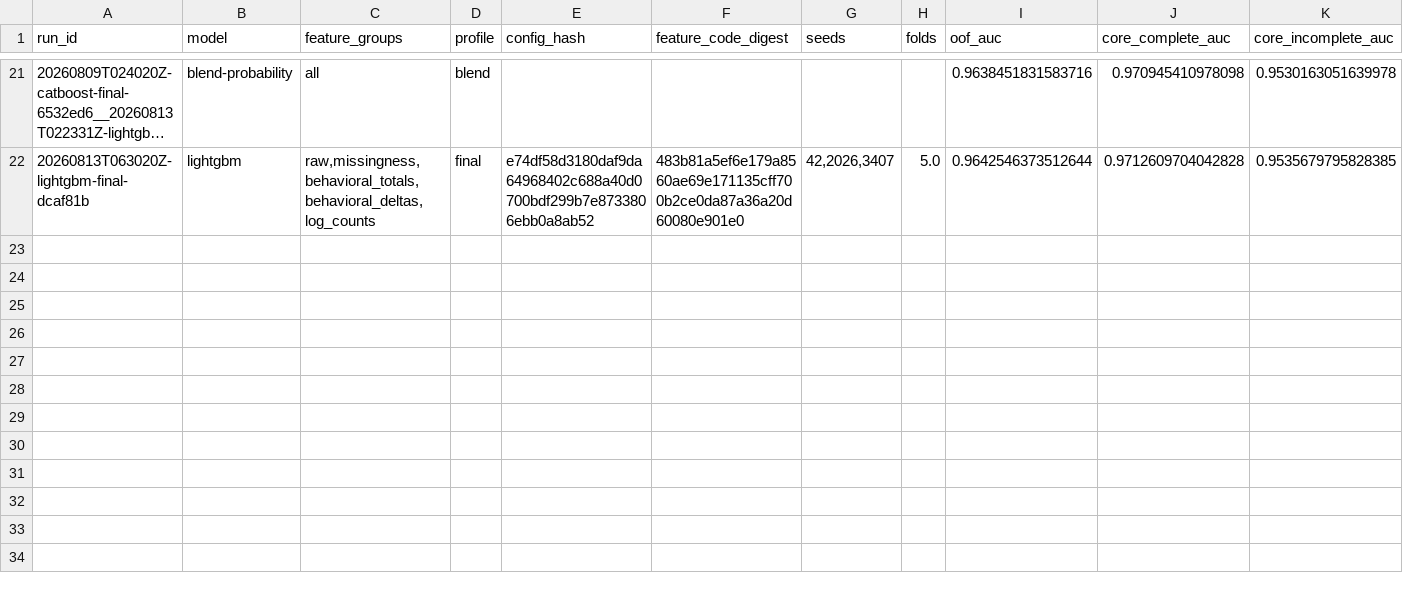
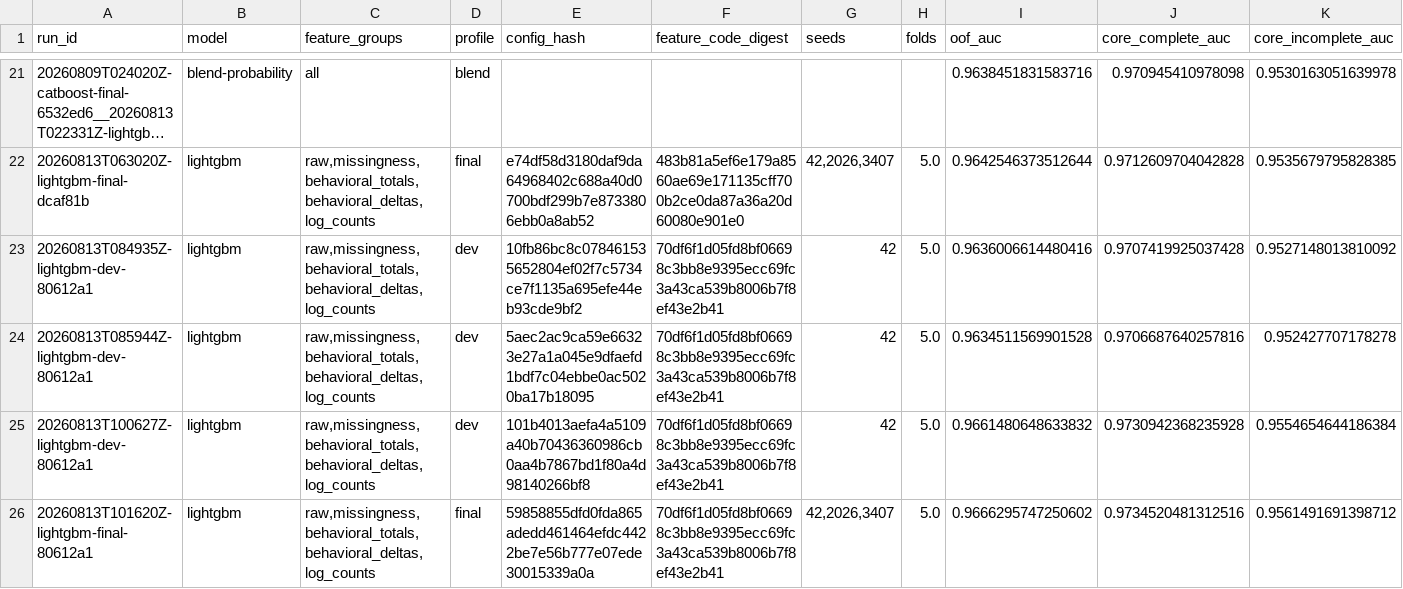
Before and after one commit to Sunshine-1023/Predicting-Smartphone-Addiction, a CSV file: reports/experiment_summary.csv, drawn as a sheet; only a part is shown, gaps mark what is left out; long unchanged cells end in …; rows hold the shown columns only; the diff names each change by its address in the sheet, - before the commit and + after, or states it on an @@ line.

```diff
--- a/reports/experiment_summary.csv
+++ b/reports/experiment_summary.csv
+row 23: 20260813T084935Z-lightgbm-dev-80612a1 | lightgbm | raw,missingness,behavioral_totals,behavioral_deltas,log_counts | dev | 10fb86bc8c078461535652804ef02f7c5734ce7f1135a695efe44eb93cde9bf2 | 70df6f1d05fd8bf06698c3bb8e9395ecc69fc3a43ca539b8006b7f8ef43e2b41 | 42 | 5.0 | 0.9636006614480416 | 0.9707419925037428 | 0.9527148013810092
+row 24: 20260813T085944Z-lightgbm-dev-80612a1 | lightgbm | raw,missingness,behavioral_totals,behavioral_deltas,log_counts | dev | 5aec2ac9ca59e66323e27a1a045e9dfaefd1bdf7c04ebbe0ac5020ba17b18095 | 70df6f1d05fd8bf06698c3bb8e9395ecc69fc3a43ca539b8006b7f8ef43e2b41 | 42 | 5.0 | 0.9634511569901528 | 0.9706687640257816 | 0.952427707178278
+row 25: 20260813T100627Z-lightgbm-dev-80612a1 | lightgbm | raw,missingness,behavioral_totals,behavioral_deltas,log_counts | dev | 101b4013aefa4a5109a40b70436360986cb0aa4b7867bd1f80a4d98140266bf8 | 70df6f1d05fd8bf06698c3bb8e9395ecc69fc3a43ca539b8006b7f8ef43e2b41 | 42 | 5.0 | 0.9661480648633832 | 0.9730942368235928 | 0.9554654644186384
+row 26: 20260813T101620Z-lightgbm-final-80612a1 | lightgbm | raw,missingness,behavioral_totals,behavioral_deltas,log_counts | final | 59858855dfd0fda865adedd461464efdc4422be7e56b777e07ede30015339a0a | 70df6f1d05fd8bf06698c3bb8e9395ecc69fc3a43ca539b8006b7f8ef43e2b41 | 42,2026,3407 | 5.0 | 0.9666295747250602 | 0.9734520481312516 | 0.9561491691398712
```
Also changed, not shown: reports/submissions.csv, 19 other files.
